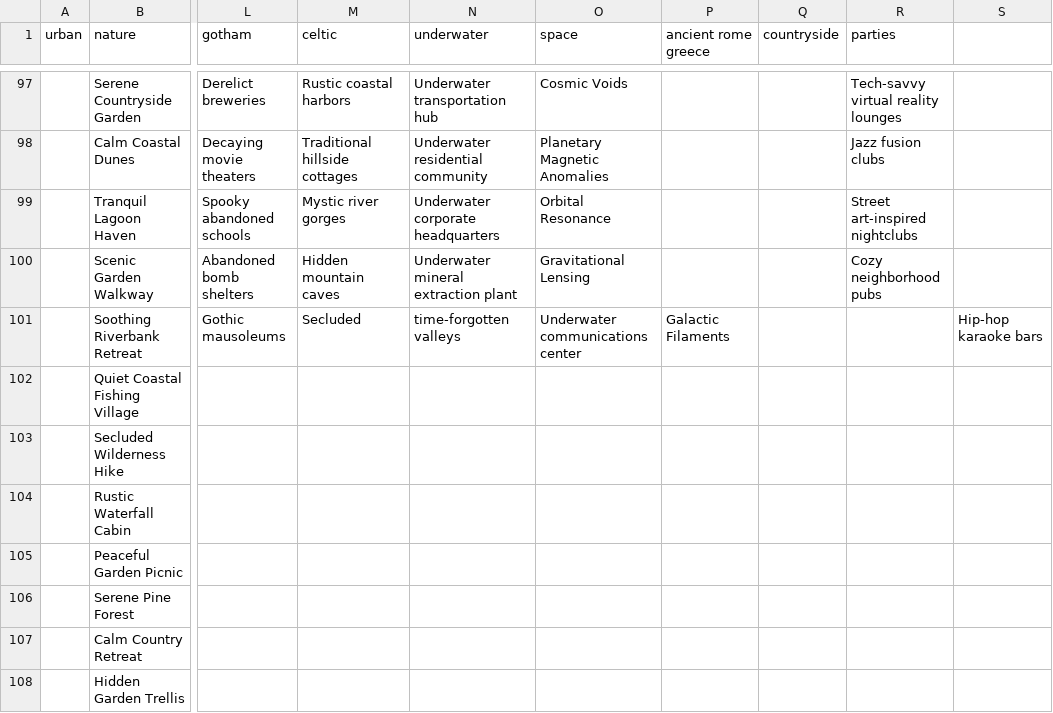
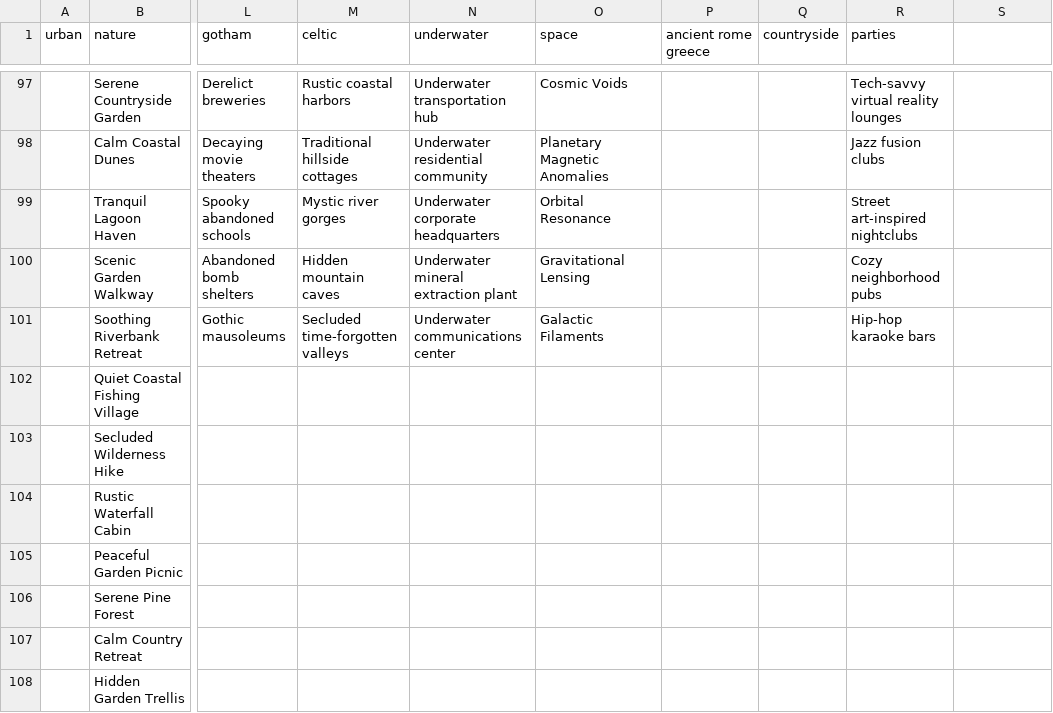
Before and after one commit to wjbeeson/MusicAutomation, a CSV file: ref_tables/place_bag.csv, drawn as a sheet; only a part is shown, gaps mark what is left out; the diff covers the shown part only; the diff names each change by its address in the sheet, - before the commit and + after, or states it on an @@ line.

```diff
--- a/ref_tables/place_bag.csv
+++ b/ref_tables/place_bag.csv
-M101 (celtic): Secluded
+M101 (celtic): Secluded time-forgotten valleys
-N101 (underwater): time-forgotten valleys
+N101 (underwater): Underwater communications center
-O101 (space): Underwater communications center
+O101 (space): Galactic Filaments
-P101 (ancient rome greece): Galactic Filaments
+P101 (ancient rome greece): (empty)
-R101 (parties): (empty)
+R101 (parties): Hip-hop karaoke bars
-S101: Hip-hop karaoke bars
+S101: (empty)
```
Also changed, not shown: 64 edited cells elsewhere in this file, 5 other files.
